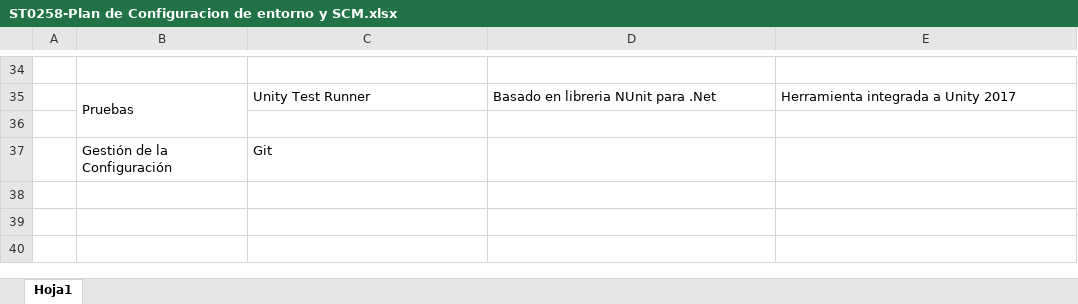
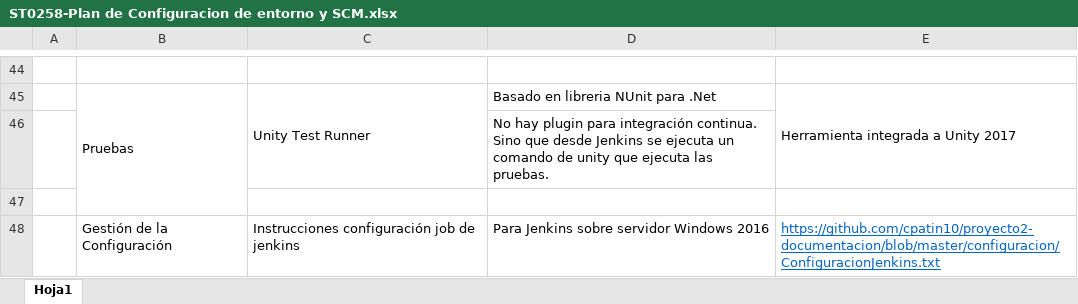
Before and after one commit to cpatin10/proyecto2-documentacion, an Excel workbook: ST0258-Plan de Configuracion de entorno y SCM.xlsx, sheet Hoja1, drawn as a sheet; only a part is shown, gaps mark what is left out; values as stored, in another font and other column widths than the file's, no borders; charts and pictures not drawn; removed rows and columns are numbered as before the commit, all else as after; the diff covers the shown part only; the diff names each change by its address in the sheet, - before the commit and + after, or states it on an @@ line.

Commit message:
actualizacion del plan de configuracion de entorno

```diff
--- a/ST0258-Plan de Configuracion de entorno y SCM.xlsx (sheet Hoja1)
+++ b/ST0258-Plan de Configuracion de entorno y SCM.xlsx (sheet Hoja1)
+C45:C46 merged
+E45:E46 merged
+row 46:  |  |  | No hay plugin para integración continua. Sino que desde Jenkins se ejecuta un comando de unity que ejecuta las pruebas.
-row 37:  | Gestión de la Configuración | Git
+row 48:  | Gestión de la Configuración | Instrucciones configuración job de jenkins | Para Jenkins sobre servidor Windows 2016 | https://github.com/cpatin10/proyecto2-documentacion/blob/master/configuracion/ConfiguracionJenkins.txt
```
Also changed, not shown: 13 added rows, 3 removed rows, 7 edited cells, cell formats and merged cells elsewhere in this sheet, charts or pictures.
